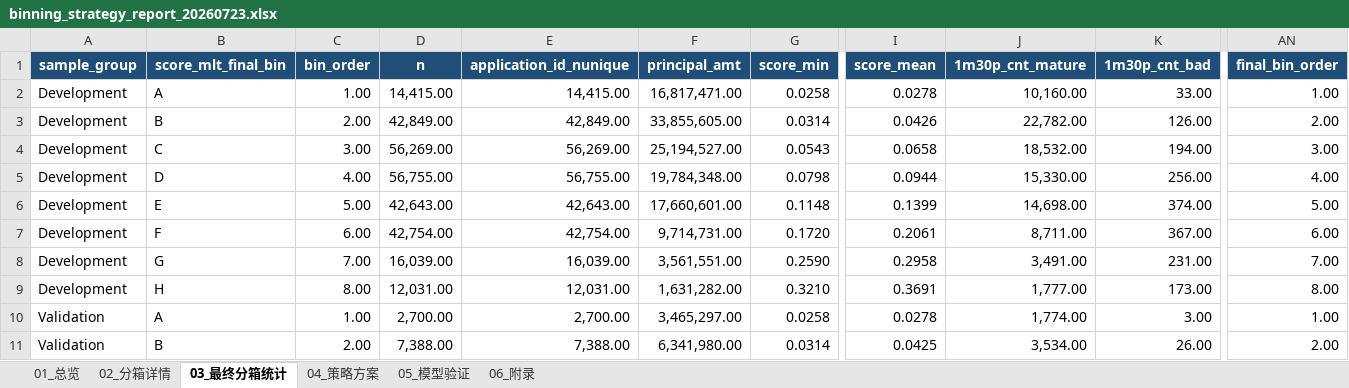
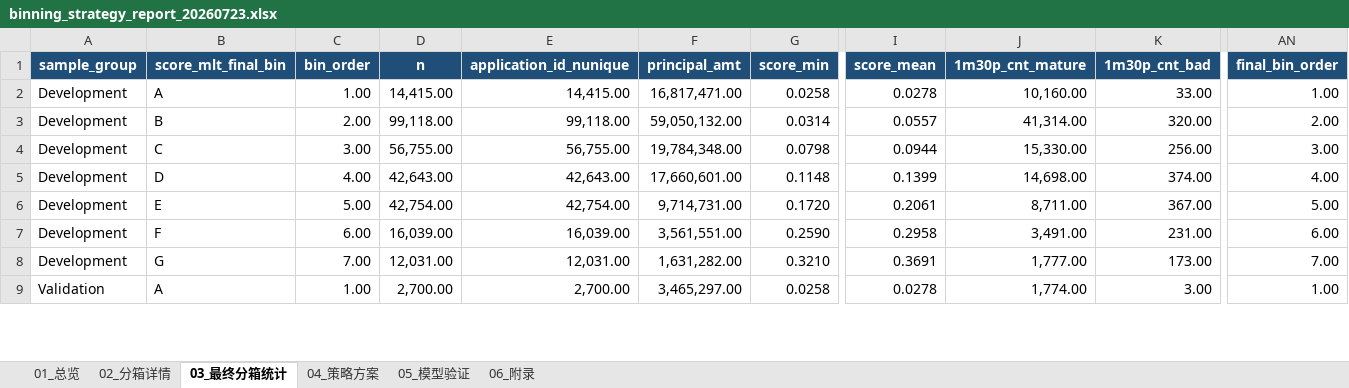
Before and after one commit to EliamZhang/credit-model-binning, an Excel workbook: out/binning_strategy_report_20260723.xlsx, sheet 03_最终分箱统计, drawn as a sheet; only a part is shown, gaps mark what is left out; values as stored, in another font and other column widths than the file's, no borders; removed rows and columns are numbered as before the commit, all else as after; rows hold the shown columns only; the diff covers the shown part only; the diff names each change by its address in the sheet, - before the commit and + after, or states it on an @@ line.

```diff
--- a/out/binning_strategy_report_20260723.xlsx (sheet 03_最终分箱统计)
+++ b/out/binning_strategy_report_20260723.xlsx (sheet 03_最终分箱统计)
-row 3: Development | B | 2.00 | 42,849.00 | 42,849.00 | 33,855,605.00 | 0.0314 | 0.0426 | 22,782.00 | 126.00 | 2.00
-B3 (score_mlt_final_bin): C
+B3 (score_mlt_final_bin): B
-C3 (bin_order): 3.00
+C3 (bin_order): 2.00
-D3 (n): 56,269.00
+D3 (n): 99,118.00
-E3 (application_id_nunique): 56,269.00
+E3 (application_id_nunique): 99,118.00
-F3 (principal_amt): 25,194,527.00
+F3 (principal_amt): 59,050,132.00
-G3 (score_min): 0.0543
+G3 (score_min): 0.0314
-I3 (score_mean): 0.0658
+I3 (score_mean): 0.0557
-J3 (1m30p_cnt_mature): 18,532.00
+J3 (1m30p_cnt_mature): 41,314.00
-K3 (1m30p_cnt_bad): 194.00
+K3 (1m30p_cnt_bad): 320.00
-AN3 (final_bin_order): 3.00
+AN3 (final_bin_order): 2.00
-B4 (score_mlt_final_bin): D
+B4 (score_mlt_final_bin): C
-C4 (bin_order): 4.00
+C4 (bin_order): 3.00
-AN4 (final_bin_order): 4.00
+AN4 (final_bin_order): 3.00
-B5 (score_mlt_final_bin): E
+B5 (score_mlt_final_bin): D
-C5 (bin_order): 5.00
+C5 (bin_order): 4.00
-AN5 (final_bin_order): 5.00
+AN5 (final_bin_order): 4.00
-B6 (score_mlt_final_bin): F
+B6 (score_mlt_final_bin): E
-C6 (bin_order): 6.00
+C6 (bin_order): 5.00
-AN6 (final_bin_order): 6.00
+AN6 (final_bin_order): 5.00
-B7 (score_mlt_final_bin): G
+B7 (score_mlt_final_bin): F
-C7 (bin_order): 7.00
+C7 (bin_order): 6.00
-AN7 (final_bin_order): 7.00
+AN7 (final_bin_order): 6.00
-B8 (score_mlt_final_bin): H
+B8 (score_mlt_final_bin): G
-C8 (bin_order): 8.00
+C8 (bin_order): 7.00
-AN8 (final_bin_order): 8.00
+AN8 (final_bin_order): 7.00
-row 11: Validation | B | 2.00 | 7,388.00 | 7,388.00 | 6,341,980.00 | 0.0314 | 0.0425 | 3,534.00 | 26.00 | 2.00
```
Also changed, not shown: 2 removed rows and 139 edited cells elsewhere in this sheet, sheet 05_模型验证, sheet 02_分箱详情, sheet 04_策略方案, sheet 06_附录, sheet 01_总览, 1 other file.
